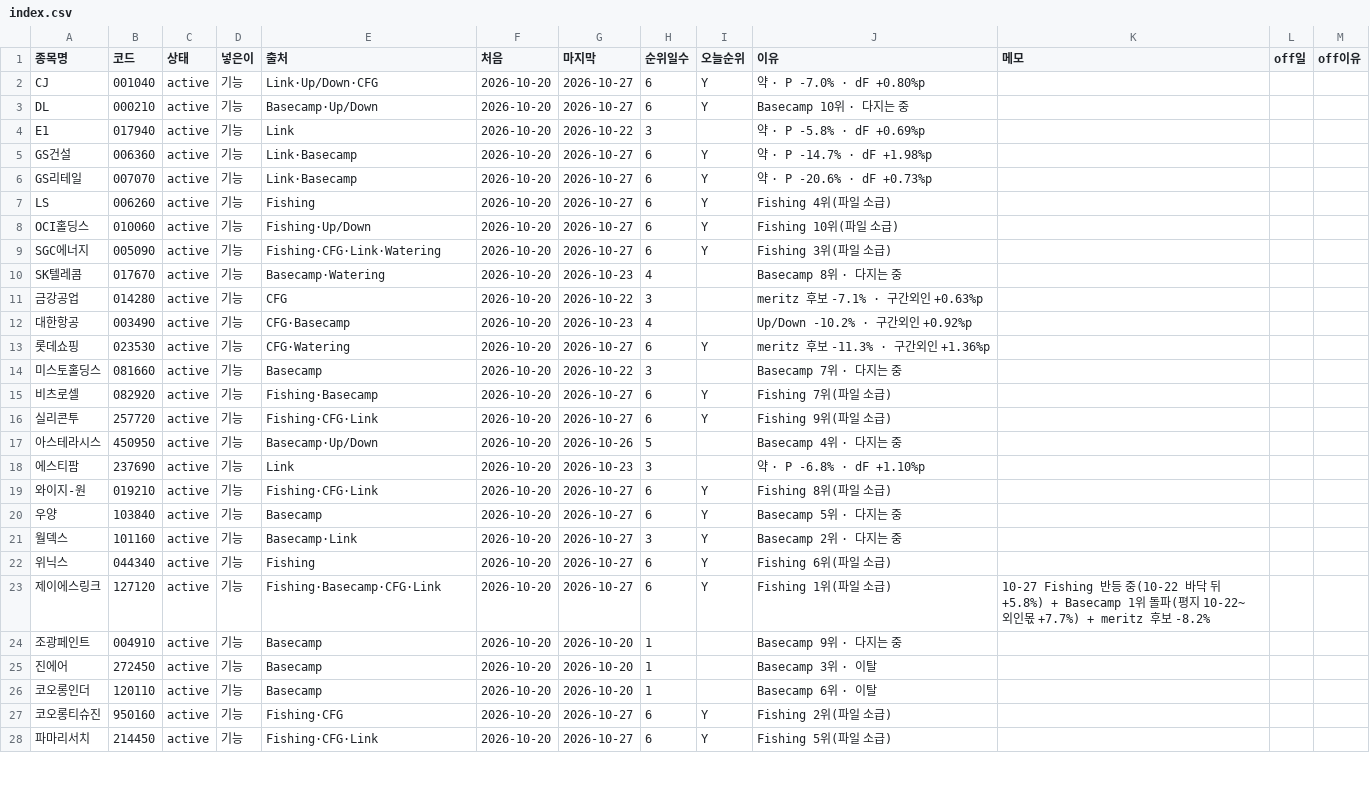
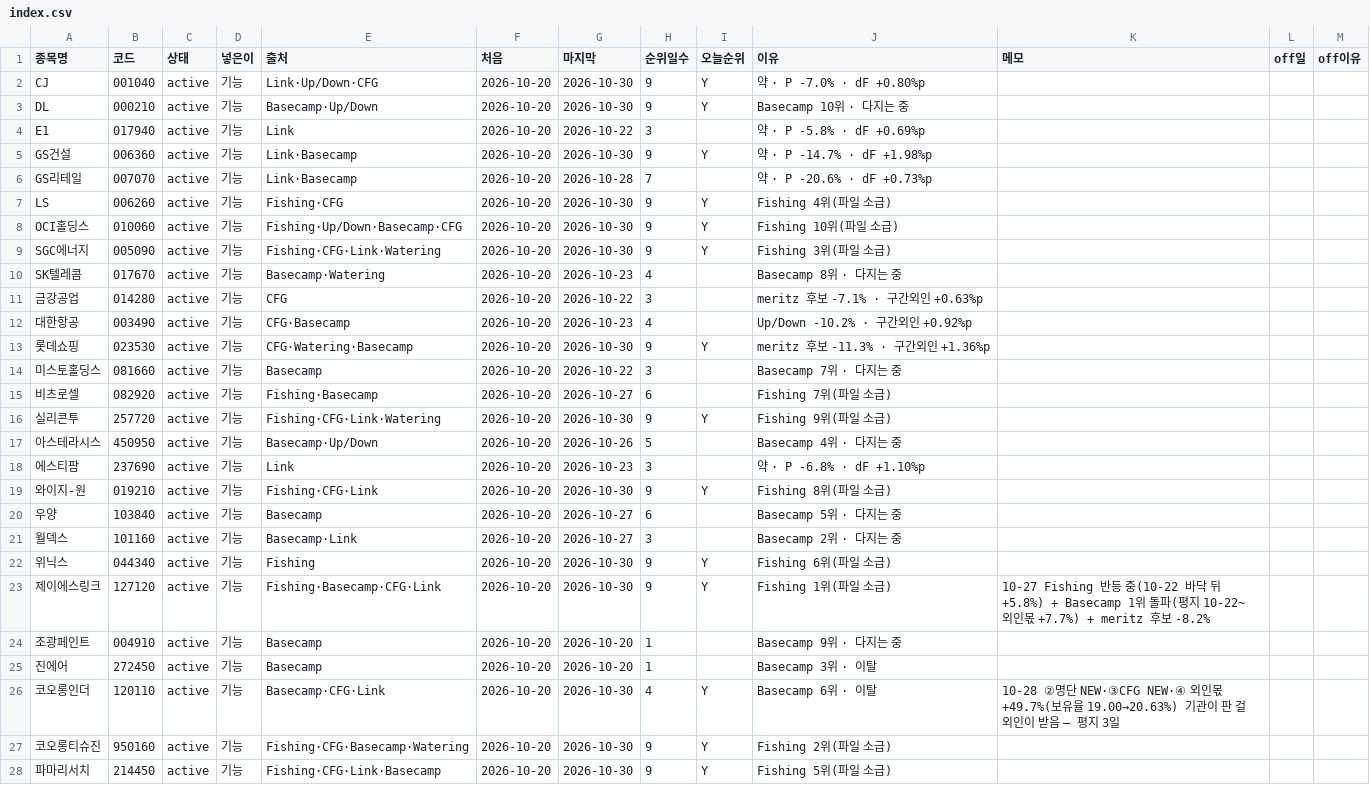
Before and after one commit to frel7022-png/orchestra, a CSV file: ledger/index.csv, drawn as a sheet; only a part is shown; the diff covers the shown part only.

```diff
--- a/ledger/index.csv
+++ b/ledger/index.csv
@@ -1,10 +1,10 @@
 종목명,코드,상태,넣은이,출처,처음,마지막,순위일수,오늘순위,이유,메모,off일,off이유
-CJ,001040,active,기능,Link·Up/Down·CFG,2026-10-20,2026-10-27,6,Y,약 · P -7.0% · dF +0.80%p,,,
-DL,000210,active,기능,Basecamp·Up/Down,2026-10-20,2026-10-27,6,Y,Basecamp 10위 · 다지는 중,,,
+CJ,001040,active,기능,Link·Up/Down·CFG,2026-10-20,2026-10-30,9,Y,약 · P -7.0% · dF +0.80%p,,,
+DL,000210,active,기능,Basecamp·Up/Down,2026-10-20,2026-10-30,9,Y,Basecamp 10위 · 다지는 중,,,
 E1,017940,active,기능,Link,2026-10-20,2026-10-22,3,,약 · P -5.8% · dF +0.69%p,,,
-GS건설,006360,active,기능,Link·Basecamp,2026-10-20,2026-10-27,6,Y,약 · P -14.7% · dF +1.98%p,,,
-GS리테일,007070,active,기능,Link·Basecamp,2026-10-20,2026-10-27,6,Y,약 · P -20.6% · dF +0.73%p,,,
-LS,006260,active,기능,Fishing,2026-10-20,2026-10-27,6,Y,Fishing 4위(파일 소급),,,
-OCI홀딩스,010060,active,기능,Fishing·Up/Down,2026-10-20,2026-10-27,6,Y,Fishing 10위(파일 소급),,,
-SGC에너지,005090,active,기능,Fishing·CFG·Link·Watering,2026-10-20,2026-10-27,6,Y,Fishing 3위(파일 소급),,,
+GS건설,006360,active,기능,Link·Basecamp,2026-10-20,2026-10-30,9,Y,약 · P -14.7% · dF +1.98%p,,,
+GS리테일,007070,active,기능,Link·Basecamp,2026-10-20,2026-10-28,7,,약 · P -20.6% · dF +0.73%p,,,
+LS,006260,active,기능,Fishing·CFG,2026-10-20,2026-10-30,9,Y,Fishing 4위(파일 소급),,,
+OCI홀딩스,010060,active,기능,Fishing·Up/Down·Basecamp·CFG,2026-10-20,2026-10-30,9,Y,Fishing 10위(파일 소급),,,
+SGC에너지,005090,active,기능,Fishing·CFG·Link·Watering,2026-10-20,2026-10-30,9,Y,Fishing 3위(파일 소급),,,
 SK텔레콤,017670,active,기능,Basecamp·Watering,2026-10-20,2026-10-23,4,,Basecamp 8위 · 다지는 중,,,
@@ -12,17 +12,17 @@ SK텔레콤,017670,active,기능,Basecamp·Watering,2026-10-20,2026-10-23,4,,Bas
 대한항공,003490,active,기능,CFG·Basecamp,2026-10-20,2026-10-23,4,,Up/Down -10.2% · 구간외인 +0.92%p,,,
-롯데쇼핑,023530,active,기능,CFG·Watering,2026-10-20,2026-10-27,6,Y,meritz 후보 -11.3% · 구간외인 +1.36%p,,,
+롯데쇼핑,023530,active,기능,CFG·Watering·Basecamp,2026-10-20,2026-10-30,9,Y,meritz 후보 -11.3% · 구간외인 +1.36%p,,,
 미스토홀딩스,081660,active,기능,Basecamp,2026-10-20,2026-10-22,3,,Basecamp 7위 · 다지는 중,,,
-비츠로셀,082920,active,기능,Fishing·Basecamp,2026-10-20,2026-10-27,6,Y,Fishing 7위(파일 소급),,,
-실리콘투,257720,active,기능,Fishing·CFG·Link,2026-10-20,2026-10-27,6,Y,Fishing 9위(파일 소급),,,
+비츠로셀,082920,active,기능,Fishing·Basecamp,2026-10-20,2026-10-27,6,,Fishing 7위(파일 소급),,,
+실리콘투,257720,active,기능,Fishing·CFG·Link·Watering,2026-10-20,2026-10-30,9,Y,Fishing 9위(파일 소급),,,
 아스테라시스,450950,active,기능,Basecamp·Up/Down,2026-10-20,2026-10-26,5,,Basecamp 4위 · 다지는 중,,,
 에스티팜,237690,active,기능,Link,2026-10-20,2026-10-23,3,,약 · P -6.8% · dF +1.10%p,,,
-와이지-원,019210,active,기능,Fishing·CFG·Link,2026-10-20,2026-10-27,6,Y,Fishing 8위(파일 소급),,,
-우양,103840,active,기능,Basecamp,2026-10-20,2026-10-27,6,Y,Basecamp 5위 · 다지는 중,,,
-월덱스,101160,active,기능,Basecamp·Link,2026-10-20,2026-10-27,3,Y,Basecamp 2위 · 다지는 중,,,
-위닉스,044340,active,기능,Fishing,2026-10-20,2026-10-27,6,Y,Fishing 6위(파일 소급),,,
-제이에스링크,127120,active,기능,Fishing·Basecamp·CFG·Link,2026-10-20,2026-10-27,6,Y,Fishing 1위(파일 소급),10-27 Fishing 반등 중(10-22 바닥 뒤 +5.8%) + Basecamp 1위 돌파(평지 10-22~ 외인몫 +7.7%) + meritz 후보 -8.2%,,
+와이지-원,019210,active,기능,Fishing·CFG·Link,2026-10-20,2026-10-30,9,Y,Fishing 8위(파일 소급),,,
+우양,103840,active,기능,Basecamp,2026-10-20,2026-10-27,6,,Basecamp 5위 · 다지는 중,,,
+월덱스,101160,active,기능,Basecamp·Link,2026-10-20,2026-10-27,3,,Basecamp 2위 · 다지는 중,,,
+위닉스,044340,active,기능,Fishing,2026-10-20,2026-10-30,9,Y,Fishing 6위(파일 소급),,,
+제이에스링크,127120,active,기능,Fishing·Basecamp·CFG·Link,2026-10-20,2026-10-30,9,Y,Fishing 1위(파일 소급),10-27 Fishing 반등 중(10-22 바닥 뒤 +5.8%) + Basecamp 1위 돌파(평지 10-22~ 외인몫 +7.7%) + meritz 후보 -8.2%,,
 조광페인트,004910,active,기능,Basecamp,2026-10-20,2026-10-20,1,,Basecamp 9위 · 다지는 중,,,
 진에어,272450,active,기능,Basecamp,2026-10-20,2026-10-20,1,,Basecamp 3위 · 이탈,,,
-코오롱인더,120110,active,기능,Basecamp,2026-10-20,2026-10-20,1,,Basecamp 6위 · 이탈,,,
-코오롱티슈진,950160,active,기능,Fishing·CFG,2026-10-20,2026-10-27,6,Y,Fishing 2위(파일 소급),,,
-파마리서치,214450,active,기능,Fishing·CFG·Link,2026-10-20,2026-10-27,6,Y,Fishing 5위(파일 소급),,,
+코오롱인더,120110,active,기능,Basecamp·CFG·Link,2026-10-20,2026-10-30,4,Y,Basecamp 6위 · 이탈,10-28 ②명단 NEW·③CFG NEW·④ 외인몫 +49.7%(보유율 19.00→20.63%) 기관이 판 걸 외인이 받음 — 평지 3일,,
+코오롱티슈진,950160,active,기능,Fishing·CFG·Basecamp·Watering,2026-10-20,2026-10-30,9,Y,Fishing 2위(파일 소급),,,
+파마리서치,214450,active,기능,Fishing·CFG·Link·Basecamp,2026-10-20,2026-10-30,9,Y,Fishing 5위(파일 소급),,,
```
Also changed, not shown: 5 added rows and 74 edited cells elsewhere in this file, 10 other files.
